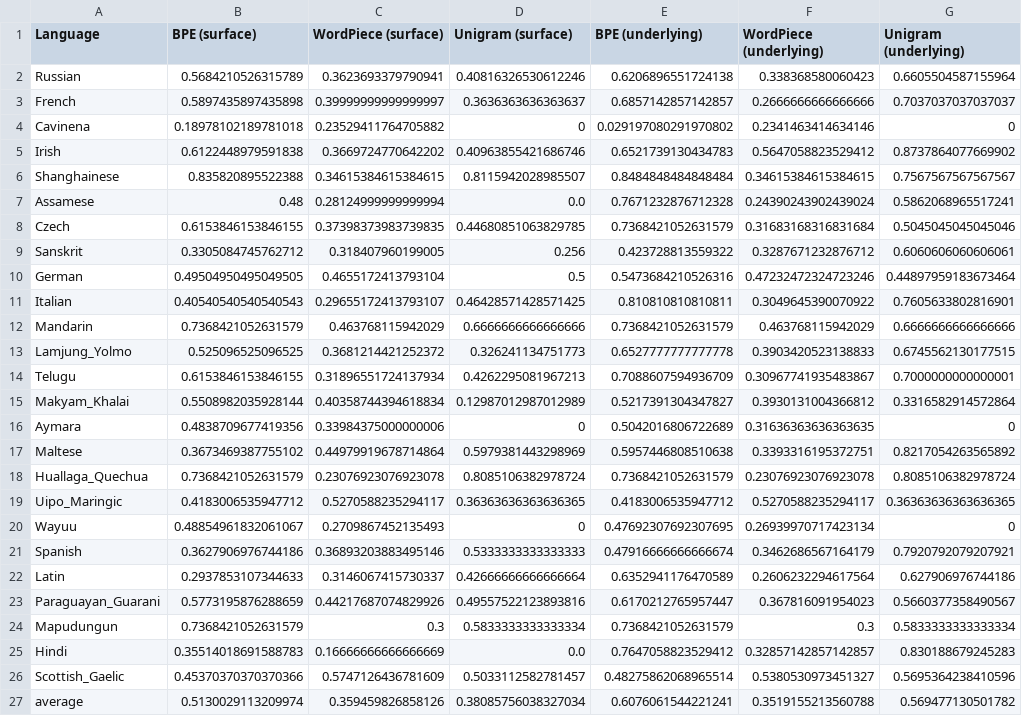
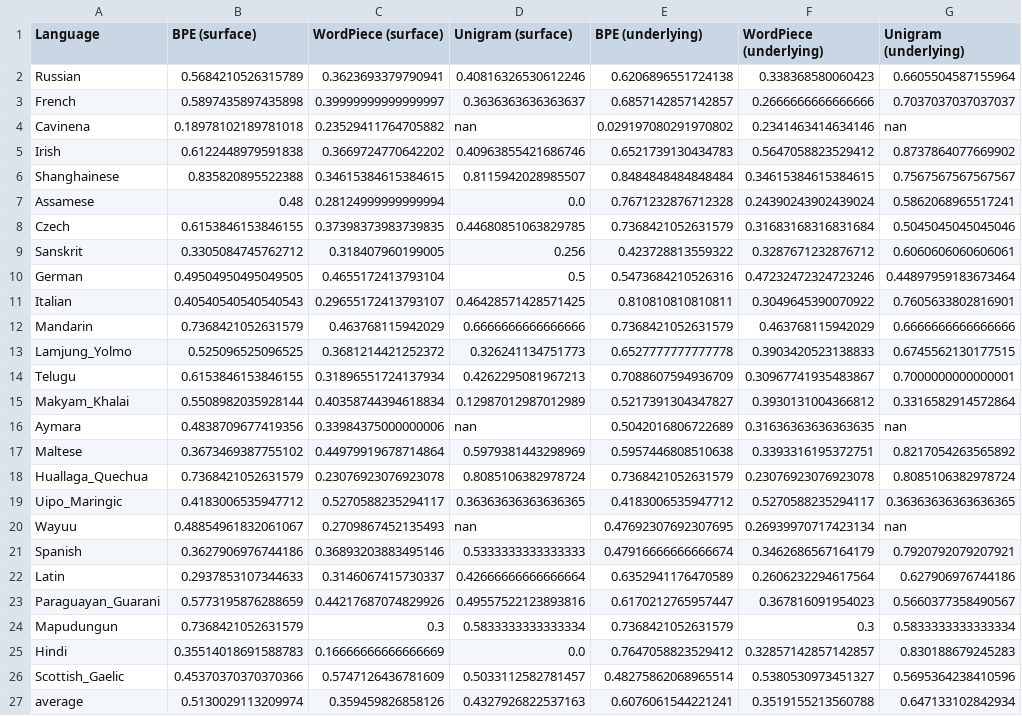
Before and after one commit to numeralbank/cosinus, a CSV file: examples/subword_eval.csv, drawn as a sheet.

```diff
--- a/examples/subword_eval.csv
+++ b/examples/subword_eval.csv
@@ -3,3 +3,3 @@ Russian,0.5684210526315789,0.3623693379790941,0.40816326530612246,0.620689655172
 French,0.5897435897435898,0.39999999999999997,0.3636363636363637,0.6857142857142857,0.2666666666666666,0.7037037037037037
-Cavinena,0.18978102189781018,0.23529411764705882,0,0.029197080291970802,0.2341463414634146,0
+Cavinena,0.18978102189781018,0.23529411764705882,nan,0.029197080291970802,0.2341463414634146,nan
 Irish,0.6122448979591838,0.3669724770642202,0.40963855421686746,0.6521739130434783,0.5647058823529412,0.8737864077669902
@@ -15,3 +15,3 @@ Telugu,0.6153846153846155,0.31896551724137934,0.4262295081967213,0.7088607594936
 Makyam_Khalai,0.5508982035928144,0.40358744394618834,0.12987012987012989,0.5217391304347827,0.3930131004366812,0.3316582914572864
-Aymara,0.4838709677419356,0.33984375000000006,0,0.5042016806722689,0.31636363636363635,0
+Aymara,0.4838709677419356,0.33984375000000006,nan,0.5042016806722689,0.31636363636363635,nan
 Maltese,0.3673469387755102,0.44979919678714864,0.5979381443298969,0.5957446808510638,0.3393316195372751,0.8217054263565892
@@ -19,3 +19,3 @@ Huallaga_Quechua,0.7368421052631579,0.23076923076923078,0.8085106382978724,0.736
 Uipo_Maringic,0.4183006535947712,0.5270588235294117,0.36363636363636365,0.4183006535947712,0.5270588235294117,0.36363636363636365
-Wayuu,0.48854961832061067,0.2709867452135493,0,0.47692307692307695,0.26939970717423134,0
+Wayuu,0.48854961832061067,0.2709867452135493,nan,0.47692307692307695,0.26939970717423134,nan
 Spanish,0.3627906976744186,0.36893203883495146,0.5333333333333333,0.47916666666666674,0.3462686567164179,0.7920792079207921
@@ -26,2 +26,2 @@ Hindi,0.35514018691588783,0.16666666666666669,0.0,0.7647058823529412,0.328571428
 Scottish_Gaelic,0.45370370370370366,0.5747126436781609,0.5033112582781457,0.48275862068965514,0.5380530973451327,0.5695364238410596
-average,0.5130029113209974,0.359459826858126,0.38085756038327034,0.6076061544221241,0.3519155213560788,0.569477130501782
+average,0.5130029113209974,0.359459826858126,0.4327926822537163,0.6076061544221241,0.3519155213560788,0.647133102842934
```
Also changed, not shown: examples/stats.csv, 1 other file.
